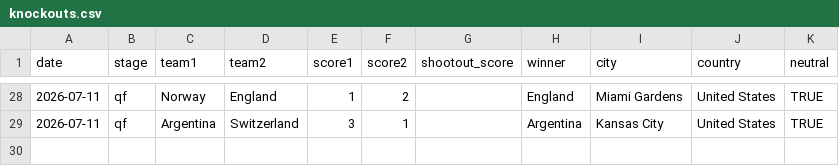
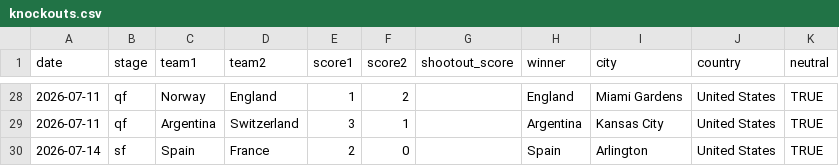
Before and after one commit to datta-ayush05/predict-fifa-world-cup, a CSV file: data/knockouts.csv, drawn as a sheet; only a part is shown, gaps mark what is left out; the diff names each change by its address in the sheet, - before the commit and + after, or states it on an @@ line.

Commit message:
Add semifinal match between Spain and France

```diff
--- a/data/knockouts.csv
+++ b/data/knockouts.csv
+row 30: 2026-07-14 | sf | Spain | France | 2 | 0 |  | Spain | Arlington | United States | TRUE
```
